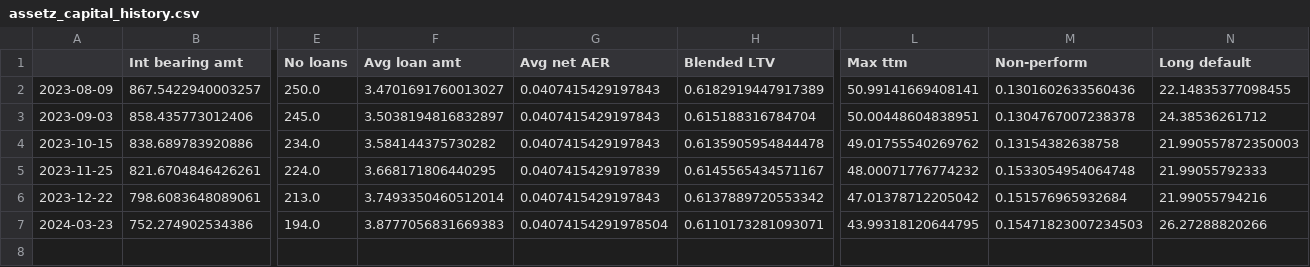
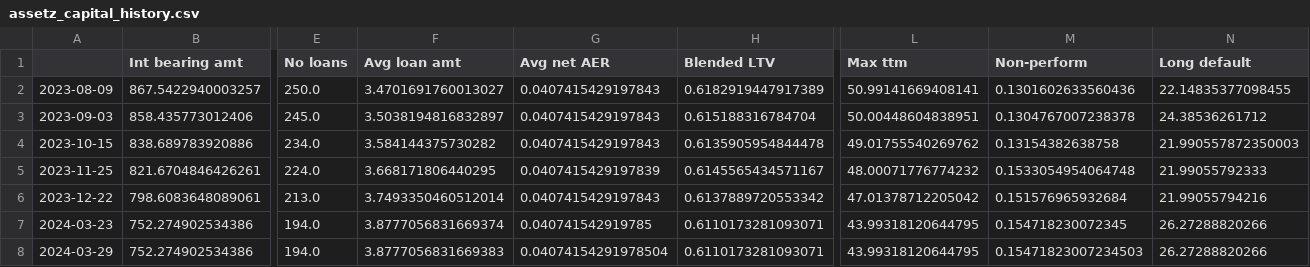
Before and after one commit to sijfish/p2panalytics, a CSV file: data/assetz_capital_history.csv, drawn as a sheet; only a part is shown, gaps mark what is left out; rows hold the shown columns only; the diff names each change by its address in the sheet, - before the commit and + after, or states it on an @@ line.

```diff
--- a/data/assetz_capital_history.csv
+++ b/data/assetz_capital_history.csv
-F7 (Avg loan amt): 3.8777056831669383
+F7 (Avg loan amt): 3.8777056831669374
-G7 (Avg net AER): 0.04074154291978504
+G7 (Avg net AER): 0.040741542919785
-M7 (Non-perform): 0.15471823007234503
+M7 (Non-perform): 0.154718230072345
+row 8: 2024-03-29 | 752.274902534386 | 194.0 | 3.8777056831669383 | 0.04074154291978504 | 0.6110173281093071 | 43.99318120644795 | 0.15471823007234503 | 26.27288820266
```
Also changed, not shown: data/crowdproperty_history.csv, data/invest_fund_history.csv, 5 other files.
